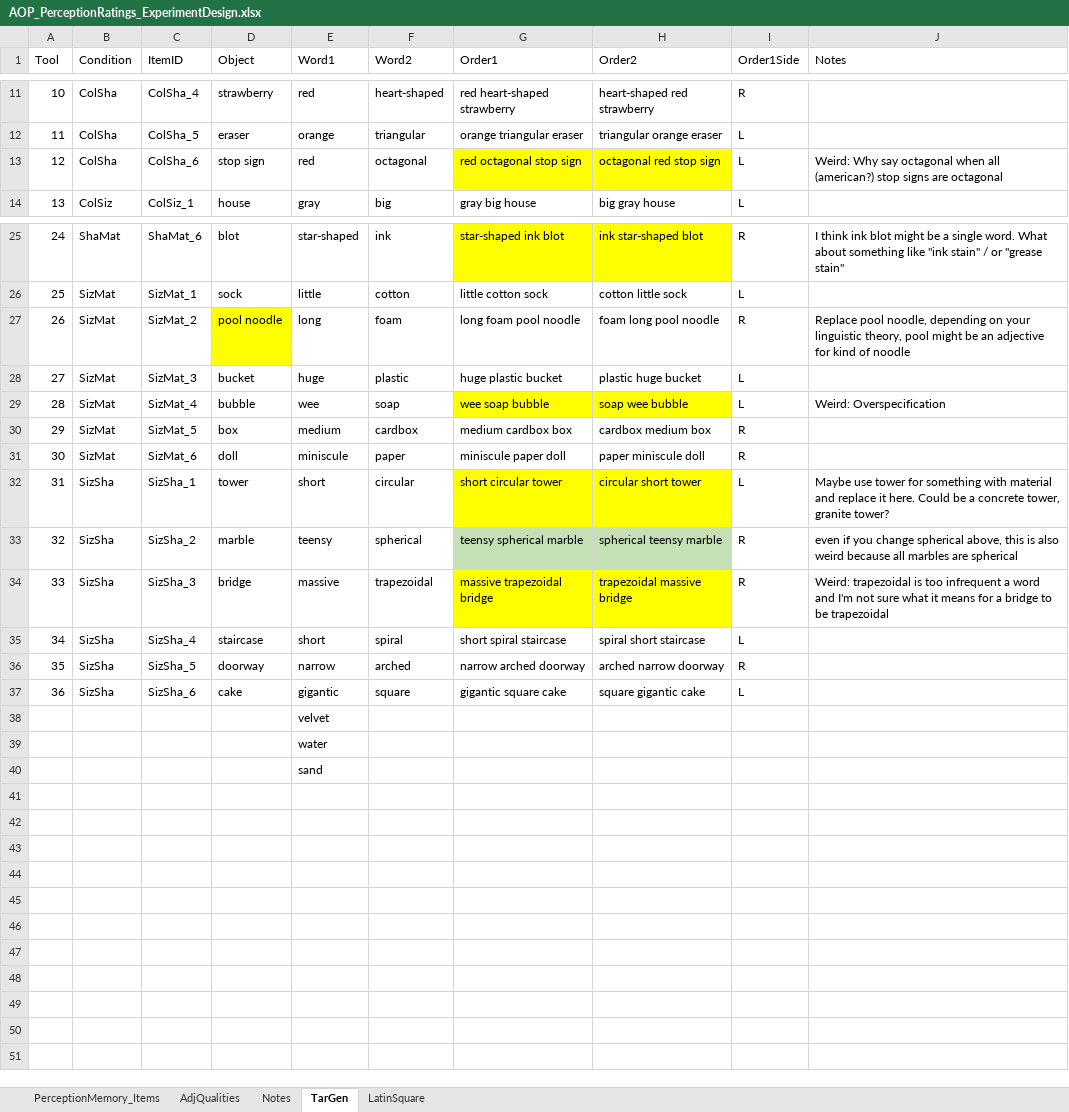
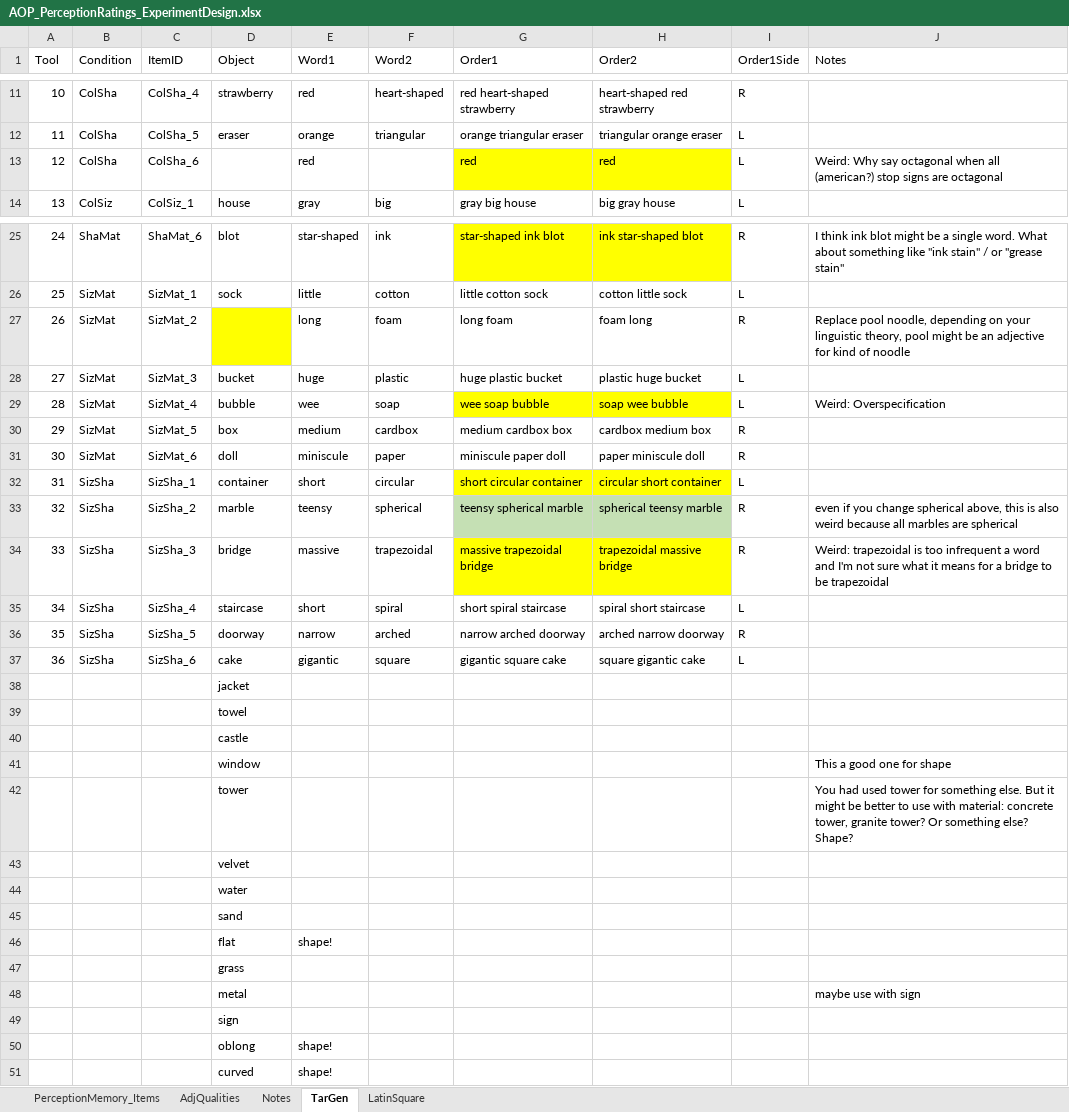
Before and after one commit to monicado/AOP_Perception, an Excel workbook: PerceptionRating/AOP_PerceptionRatings_ExperimentDesign.xlsx, sheet TarGen, drawn as a sheet; only a part is shown, gaps mark what is left out; values as stored, in another font and other column widths than the file's, no borders; removed rows and columns are numbered as before the commit, all else as after; the diff names each change by its address in the sheet, - before the commit and + after, or states it on an @@ line.

Commit message:
Update AOP_PerceptionRatings_ExperimentDesign.xlsx

```diff
--- a/PerceptionRating/AOP_PerceptionRatings_ExperimentDesign.xlsx (sheet TarGen)
+++ b/PerceptionRating/AOP_PerceptionRatings_ExperimentDesign.xlsx (sheet TarGen)
-D13 (Object): stop sign
+D13 (Object): (empty)
-F13 (Word2): octagonal
+F13 (Word2): (empty)
-G13 (Order1): red octagonal stop sign
+G13 (Order1): red
-H13 (Order2): octagonal red stop sign
+H13 (Order2): red
-D27 (Object): pool noodle
+D27 (Object): (empty)
-G27 (Order1): long foam pool noodle
+G27 (Order1): long foam
-H27 (Order2): foam long pool noodle
+H27 (Order2): foam long
-D32 (Object): tower
+D32 (Object): container
-G32 (Order1): short circular tower
+G32 (Order1): short circular container
-H32 (Order2): circular short tower
+H32 (Order2): circular short container
-J32 (Notes): Maybe use tower for something with material and replace it here. Could be a concrete tower, granite tower?
+J32 (Notes): (empty)
-row 38:  |  |  |  | velvet
-row 39:  |  |  |  | water
-row 40:  |  |  |  | sand
+row 38:  |  |  | jacket
+row 39:  |  |  | towel
+row 40:  |  |  | castle
+row 41:  |  |  | window |  |  |  |  |  | This a good one for shape
+row 42:  |  |  | tower |  |  |  |  |  | You had used tower for something else. But it might be better to use with material: concrete tower, granite tower? Or something else? Shape?
+row 43:  |  |  | velvet
+row 44:  |  |  | water
+row 45:  |  |  | sand
+row 46:  |  |  | flat | shape!
+row 47:  |  |  | grass
+row 48:  |  |  | metal |  |  |  |  |  | maybe use with sign
+row 49:  |  |  | sign
+row 50:  |  |  | oblong | shape!
+row 51:  |  |  | curved | shape!
```
Also changed, not shown: sheet Notes.
